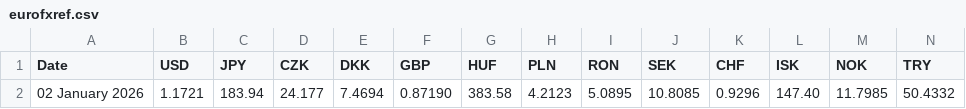
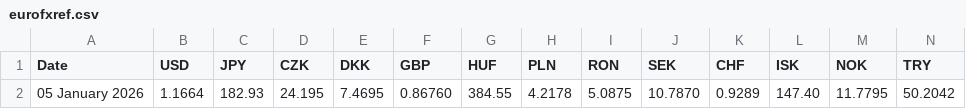
Before and after one commit to alexprengere/currencyconverter, a CSV file: currency_converter/eurofxref.csv, drawn as a sheet; only a part is shown; removed rows and columns are numbered as before the commit, all else as after; rows hold the shown columns only; the diff names each change by its address in the sheet, - before the commit and + after, or states it on an @@ line.

Commit message:
Update data

```diff
--- a/currency_converter/eurofxref.csv
+++ b/currency_converter/eurofxref.csv
-row 2: 02 January 2026 | 1.1721 | 183.94 | 24.177 | 7.4694 | 0.87190 | 383.58 | 4.2123 | 5.0895 | 10.8085 | 0.9296 | 147.40 | 11.7985 | 50.4332
+row 2: 05 January 2026 | 1.1664 | 182.93 | 24.195 | 7.4695 | 0.86760 | 384.55 | 4.2178 | 5.0875 | 10.7870 | 0.9289 | 147.40 | 11.7795 | 50.2042
```
Also changed, not shown: 1 other file.
